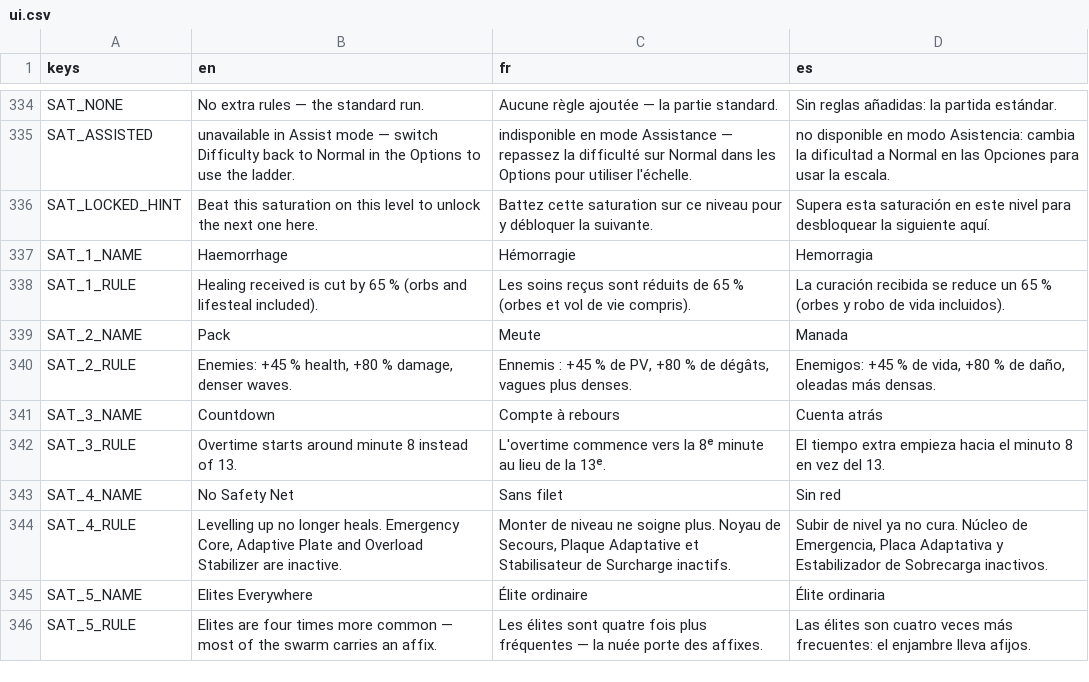
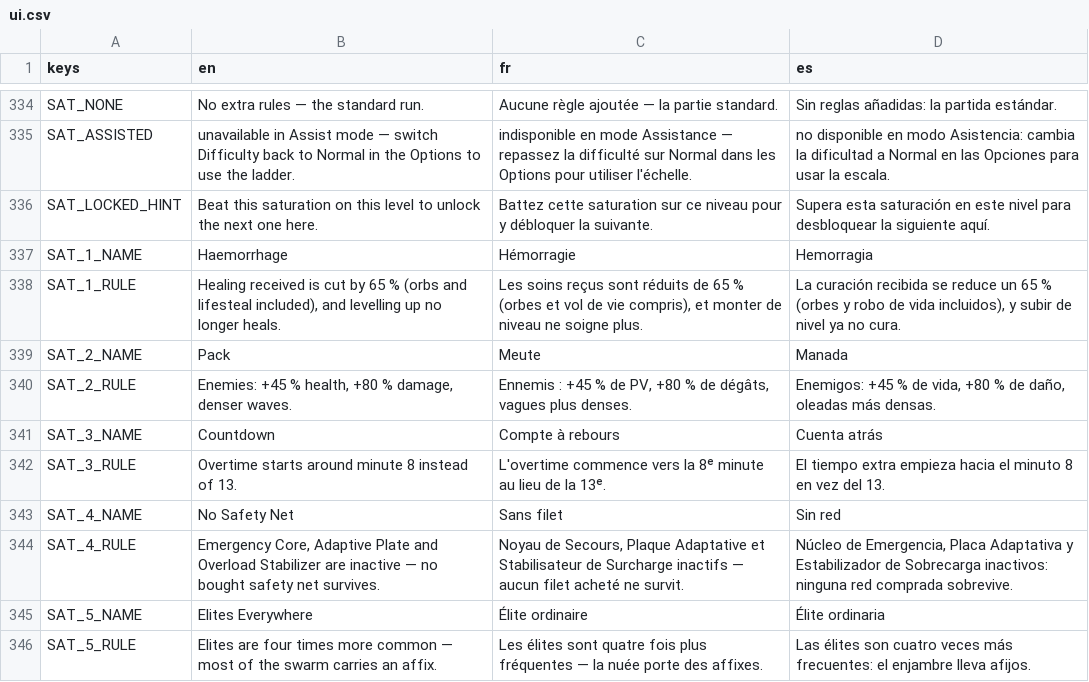
Before and after one commit to drangoht/Chimera-Protocol, a CSV file: localization/ui.csv, drawn as a sheet; only a part is shown, gaps mark what is left out.

```diff
--- a/localization/ui.csv
+++ b/localization/ui.csv
@@ -337,3 +337,3 @@ SAT_LOCKED_HINT,Beat this saturation on this level to unlock the next one here.,
 SAT_1_NAME,Haemorrhage,Hémorragie,Hemorragia
-SAT_1_RULE,Healing received is cut by 65 % (orbs and lifesteal included).,Les soins reçus sont réduits de 65 % (orbes et vol de vie compris).,La curación recibida se reduce un 65 % (orbes y robo de vida incluidos).
+SAT_1_RULE,"Healing received is cut by 65 % (orbs and lifesteal included), and levelling up no longer heals.","Les soins reçus sont réduits de 65 % (orbes et vol de vie compris), et monter de niveau ne soigne plus.","La curación recibida se reduce un 65 % (orbes y robo de vida incluidos), y subir de nivel ya no cura."
 SAT_2_NAME,Pack,Meute,Manada
@@ -343,3 +343,3 @@ SAT_3_RULE,Overtime starts around minute 8 instead of 13.,L'overtime commence ve
 SAT_4_NAME,No Safety Net,Sans filet,Sin red
-SAT_4_RULE,"Levelling up no longer heals. Emergency Core, Adaptive Plate and Overload Stabilizer are inactive.","Monter de niveau ne soigne plus. Noyau de Secours, Plaque Adaptative et Stabilisateur de Surcharge inactifs.","Subir de nivel ya no cura. Núcleo de Emergencia, Placa Adaptativa y Estabilizador de Sobrecarga inactivos."
+SAT_4_RULE,"Emergency Core, Adaptive Plate and Overload Stabilizer are inactive — no bought safety net survives.","Noyau de Secours, Plaque Adaptative et Stabilisateur de Surcharge inactifs — aucun filet acheté ne survit.","Núcleo de Emergencia, Placa Adaptativa y Estabilizador de Sobrecarga inactivos: ninguna red comprada sobrevive."
 SAT_5_NAME,Elites Everywhere,Élite ordinaire,Élite ordinaria
```
Also changed, not shown: 7 other files.
